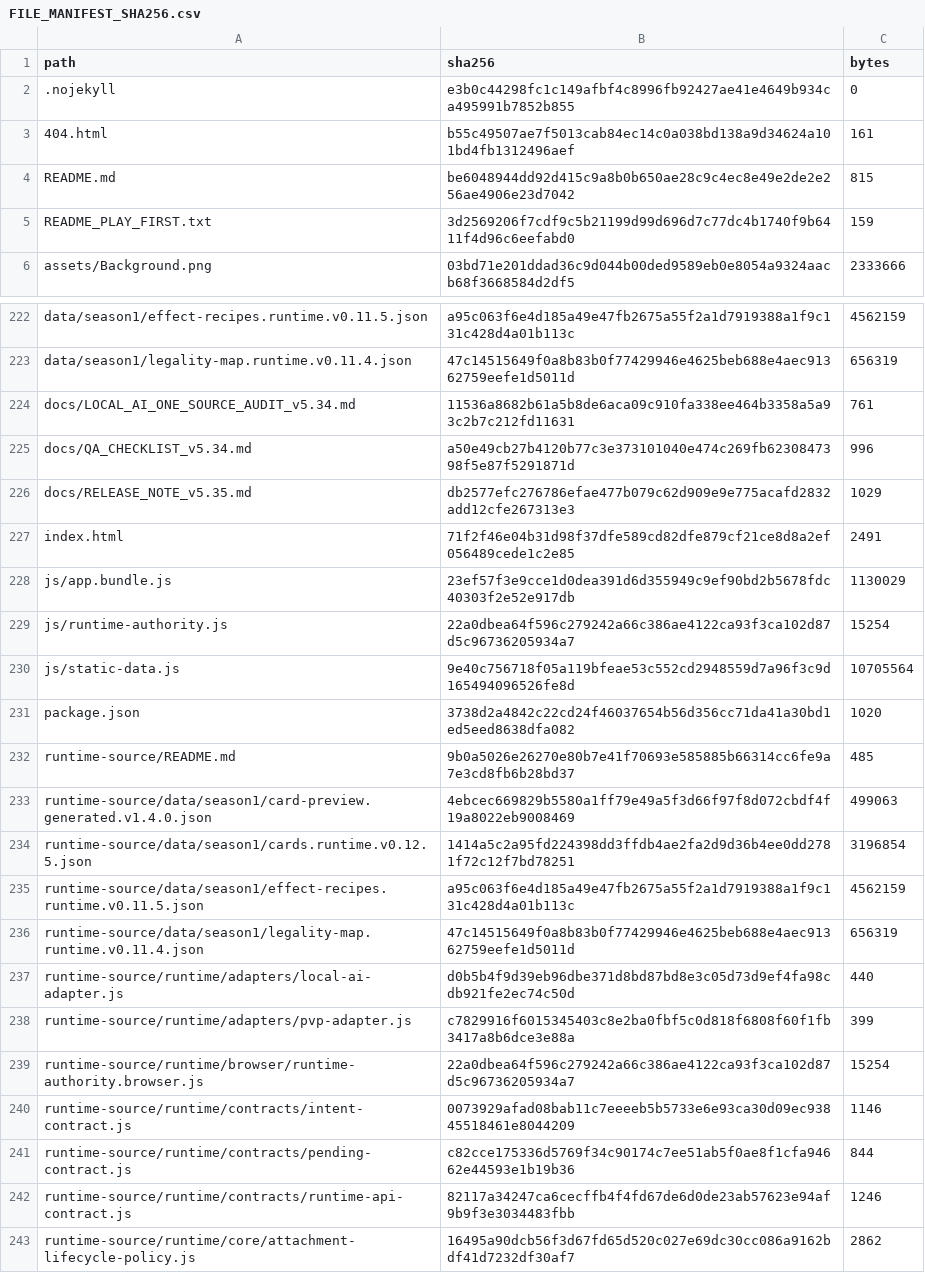
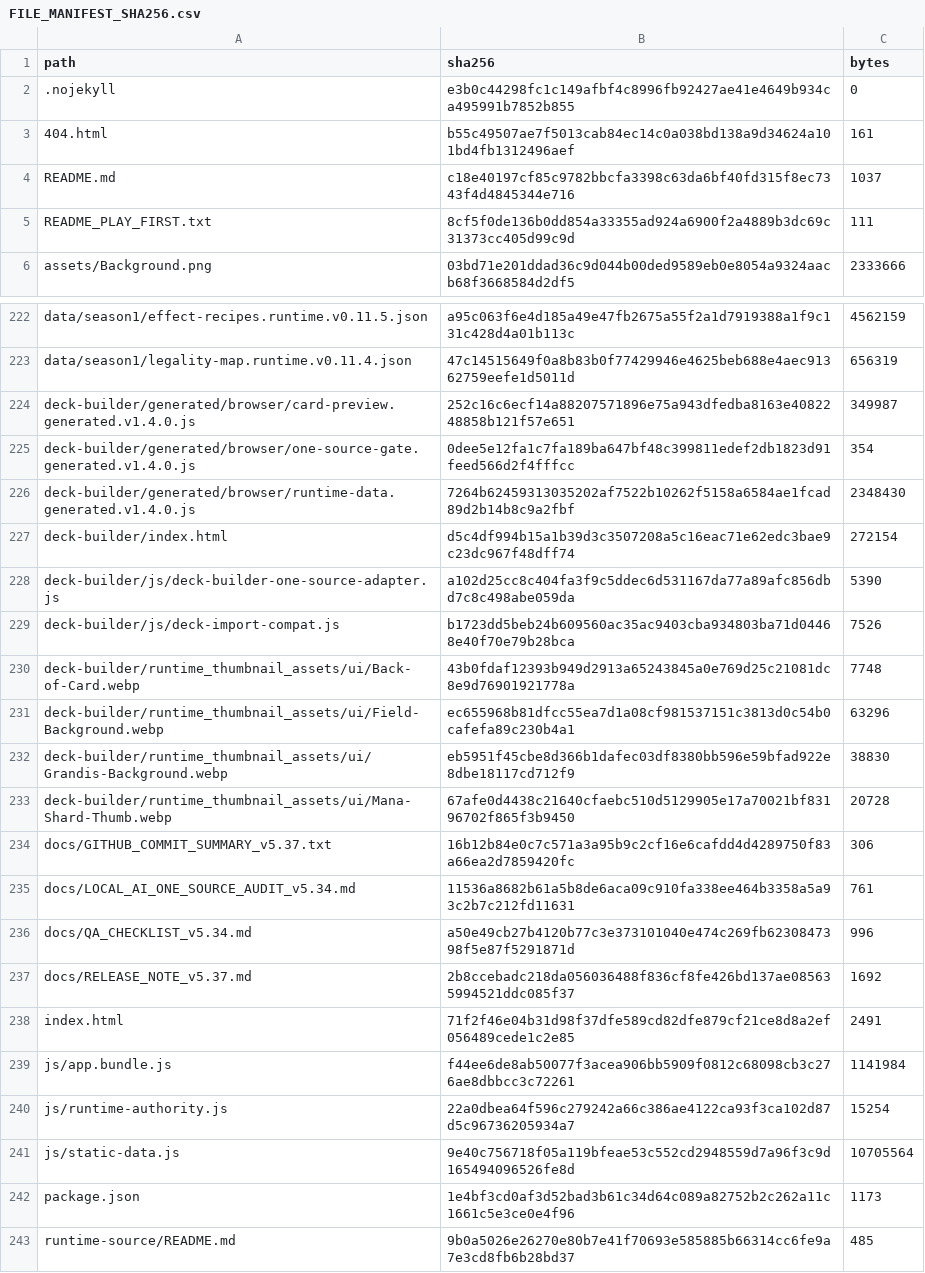
Before and after one commit to GrandisLegacyTCG/Grandis-Legacy-VS-AI, a CSV file: FILE_MANIFEST_SHA256.csv, drawn as a sheet; only a part is shown, gaps mark what is left out; the shorter side is filled out with more unchanged rows; the diff covers the shown part only.

```diff
--- a/FILE_MANIFEST_SHA256.csv
+++ b/FILE_MANIFEST_SHA256.csv
@@ -3,4 +3,4 @@ path,sha256,bytes
 404.html,b55c49507ae7f5013cab84ec14c0a038bd138a9d34624a101bd4fb1312496aef,161
-README.md,be6048944dd92d415c9a8b0b650ae28c9c4ec8e49e2de2e256ae4906e23d7042,815
-README_PLAY_FIRST.txt,3d2569206f7cdf9c5b21199d99d696d7c77dc4b1740f9b6411f4d96c6eefabd0,159
+README.md,c18e40197cf85c9782bbcfa3398c63da6bf40fd315f8ec7343f4d4845344e716,1037
+README_PLAY_FIRST.txt,8cf5f0de136b0dd854a33355ad924a6900f2a4889b3dc69c31373cc405d99c9d,111
 assets/Background.png,03bd71e201ddad36c9d044b00ded9589eb0e8054a9324aacb68f3668584d2df5,2333666
@@ -223,10 +223,21 @@ data/season1/effect-recipes.runtime.v0.11.5.json,a95c063f6e4d185a49e47fb2675a55f
 data/season1/legality-map.runtime.v0.11.4.json,47c14515649f0a8b83b0f77429946e4625beb688e4aec91362759eefe1d5011d,656319
+deck-builder/generated/browser/card-preview.generated.v1.4.0.js,252c16c6ecf14a88207571896e75a943dfedba8163e4082248858b121f57e651,349987
+deck-builder/generated/browser/one-source-gate.generated.v1.4.0.js,0dee5e12fa1c7fa189ba647bf48c399811edef2db1823d91feed566d2f4fffcc,354
+deck-builder/generated/browser/runtime-data.generated.v1.4.0.js,7264b62459313035202af7522b10262f5158a6584ae1fcad89d2b14b8c9a2fbf,2348430
+deck-builder/index.html,d5c4df994b15a1b39d3c3507208a5c16eac71e62edc3bae9c23dc967f48dff74,272154
+deck-builder/js/deck-builder-one-source-adapter.js,a102d25cc8c404fa3f9c5ddec6d531167da77a89afc856dbd7c8c498abe059da,5390
+deck-builder/js/deck-import-compat.js,b1723dd5beb24b609560ac35ac9403cba934803ba71d04468e40f70e79b28bca,7526
+deck-builder/runtime_thumbnail_assets/ui/Back-of-Card.webp,43b0fdaf12393b949d2913a65243845a0e769d25c21081dc8e9d76901921778a,7748
+deck-builder/runtime_thumbnail_assets/ui/Field-Background.webp,ec655968b81dfcc55ea7d1a08cf981537151c3813d0c54b0cafefa89c230b4a1,63296
+deck-builder/runtime_thumbnail_assets/ui/Grandis-Background.webp,eb5951f45cbe8d366b1dafec03df8380bb596e59bfad922e8dbe18117cd712f9,38830
+deck-builder/runtime_thumbnail_assets/ui/Mana-Shard-Thumb.webp,67afe0d4438c21640cfaebc510d5129905e17a70021bf83196702f865f3b9450,20728
+docs/GITHUB_COMMIT_SUMMARY_v5.37.txt,16b12b84e0c7c571a3a95b9c2cf16e6cafdd4d4289750f83a66ea2d7859420fc,306
 docs/LOCAL_AI_ONE_SOURCE_AUDIT_v5.34.md,11536a8682b61a5b8de6aca09c910fa338ee464b3358a5a93c2b7c212fd11631,761
 docs/QA_CHECKLIST_v5.34.md,a50e49cb27b4120b77c3e373101040e474c269fb6230847398f5e87f5291871d,996
-docs/RELEASE_NOTE_v5.35.md,db2577efc276786efae477b079c62d909e9e775acafd2832add12cfe267313e3,1029
+docs/RELEASE_NOTE_v5.37.md,2b8ccebadc218da056036488f836cf8fe426bd137ae085635994521ddc085f37,1692
 index.html,71f2f46e04b31d98f37dfe589cd82dfe879cf21ce8d8a2ef056489cede1c2e85,2491
-js/app.bundle.js,23ef57f3e9cce1d0dea391d6d355949c9ef90bd2b5678fdc40303f2e52e917db,1130029
+js/app.bundle.js,f44ee6de8ab50077f3acea906bb5909f0812c68098cb3c276ae8dbbcc3c72261,1141984
 js/runtime-authority.js,22a0dbea64f596c279242a66c386ae4122ca93f3ca102d87d5c96736205934a7,15254
 js/static-data.js,9e40c756718f05a119bfeae53c552cd2948559d7a96f3c9d165494096526fe8d,10705564
-package.json,3738d2a4842c22cd24f46037654b56d356cc71da41a30bd1ed5eed8638dfa082,1020
+package.json,1e4bf3cd0af3d52bad3b61c34d64c089a82752b2c262a11c1661c5e3ce0e4f96,1173
 runtime-source/README.md,9b0a5026e26270e80b7e41f70693e585885b66314cc6fe9a7e3cd8fb6b28bd37,485
```
Also changed, not shown: 2 added rows and 8 edited cells elsewhere in this file, 23 other files.
